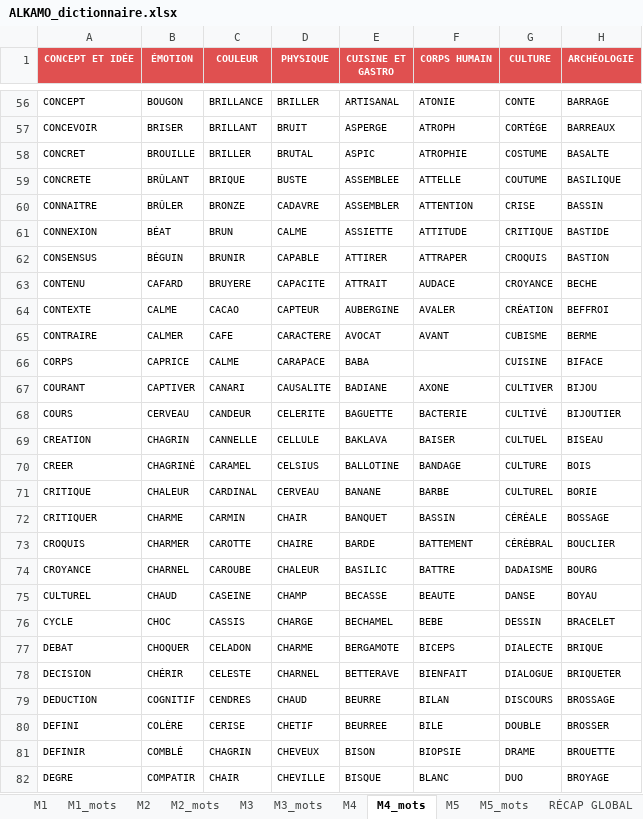
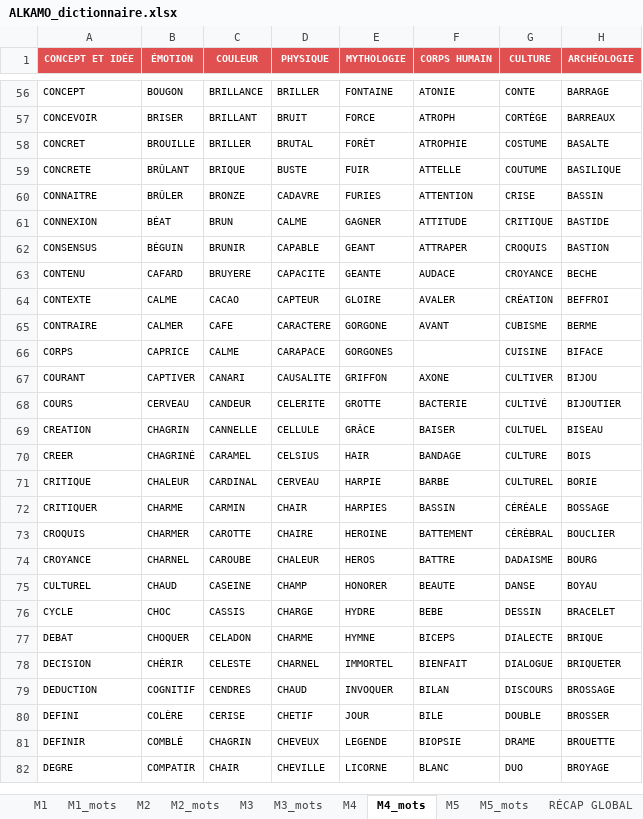
Before and after one commit to beldjehemalkma-bit/ALKAMO, an Excel workbook: ALKAMO_dictionnaire.xlsx, sheet M4_mots, drawn as a sheet; only a part is shown, gaps mark what is left out; values as stored, in another font and other column widths than the file's, no borders; conditional formats not drawn; the diff covers the shown part only; the diff names each change by its address in the sheet, - before the commit and + after, or states it on an @@ line.

```diff
--- a/ALKAMO_dictionnaire.xlsx (sheet M4_mots)
+++ b/ALKAMO_dictionnaire.xlsx (sheet M4_mots)
-E1: CUISINE ET GASTRO
+E1: MYTHOLOGIE
-E56 (MYTHOLOGIE): ARTISANAL
+E56 (MYTHOLOGIE): FONTAINE
-E57 (MYTHOLOGIE): ASPERGE
+E57 (MYTHOLOGIE): FORCE
-E58 (MYTHOLOGIE): ASPIC
+E58 (MYTHOLOGIE): FORÊT
-E59 (MYTHOLOGIE): ASSEMBLEE
+E59 (MYTHOLOGIE): FUIR
-E60 (MYTHOLOGIE): ASSEMBLER
+E60 (MYTHOLOGIE): FURIES
-E61 (MYTHOLOGIE): ASSIETTE
+E61 (MYTHOLOGIE): GAGNER
-E62 (MYTHOLOGIE): ATTIRER
+E62 (MYTHOLOGIE): GEANT
-E63 (MYTHOLOGIE): ATTRAIT
+E63 (MYTHOLOGIE): GEANTE
-E64 (MYTHOLOGIE): AUBERGINE
+E64 (MYTHOLOGIE): GLOIRE
-E65 (MYTHOLOGIE): AVOCAT
+E65 (MYTHOLOGIE): GORGONE
-E66 (MYTHOLOGIE): BABA
+E66 (MYTHOLOGIE): GORGONES
-E67 (MYTHOLOGIE): BADIANE
+E67 (MYTHOLOGIE): GRIFFON
-E68 (MYTHOLOGIE): BAGUETTE
+E68 (MYTHOLOGIE): GROTTE
-E69 (MYTHOLOGIE): BAKLAVA
+E69 (MYTHOLOGIE): GRÂCE
-E70 (MYTHOLOGIE): BALLOTINE
+E70 (MYTHOLOGIE): HAIR
-E71 (MYTHOLOGIE): BANANE
+E71 (MYTHOLOGIE): HARPIE
-E72 (MYTHOLOGIE): BANQUET
+E72 (MYTHOLOGIE): HARPIES
-E73 (MYTHOLOGIE): BARDE
+E73 (MYTHOLOGIE): HEROINE
-E74 (MYTHOLOGIE): BASILIC
+E74 (MYTHOLOGIE): HEROS
-E75 (MYTHOLOGIE): BECASSE
+E75 (MYTHOLOGIE): HONORER
-E76 (MYTHOLOGIE): BECHAMEL
+E76 (MYTHOLOGIE): HYDRE
-E77 (MYTHOLOGIE): BERGAMOTE
+E77 (MYTHOLOGIE): HYMNE
-E78 (MYTHOLOGIE): BETTERAVE
+E78 (MYTHOLOGIE): IMMORTEL
-E79 (MYTHOLOGIE): BEURRE
+E79 (MYTHOLOGIE): INVOQUER
-E80 (MYTHOLOGIE): BEURREE
+E80 (MYTHOLOGIE): JOUR
-E81 (MYTHOLOGIE): BISON
+E81 (MYTHOLOGIE): LEGENDE
-E82 (MYTHOLOGIE): BISQUE
+E82 (MYTHOLOGIE): LICORNE
```
Also changed, not shown: 707 edited cells elsewhere in this sheet, sheet M4, sheet M5, sheet RÉCAP GLOBAL, sheet M1, sheet M2, sheet M3.
